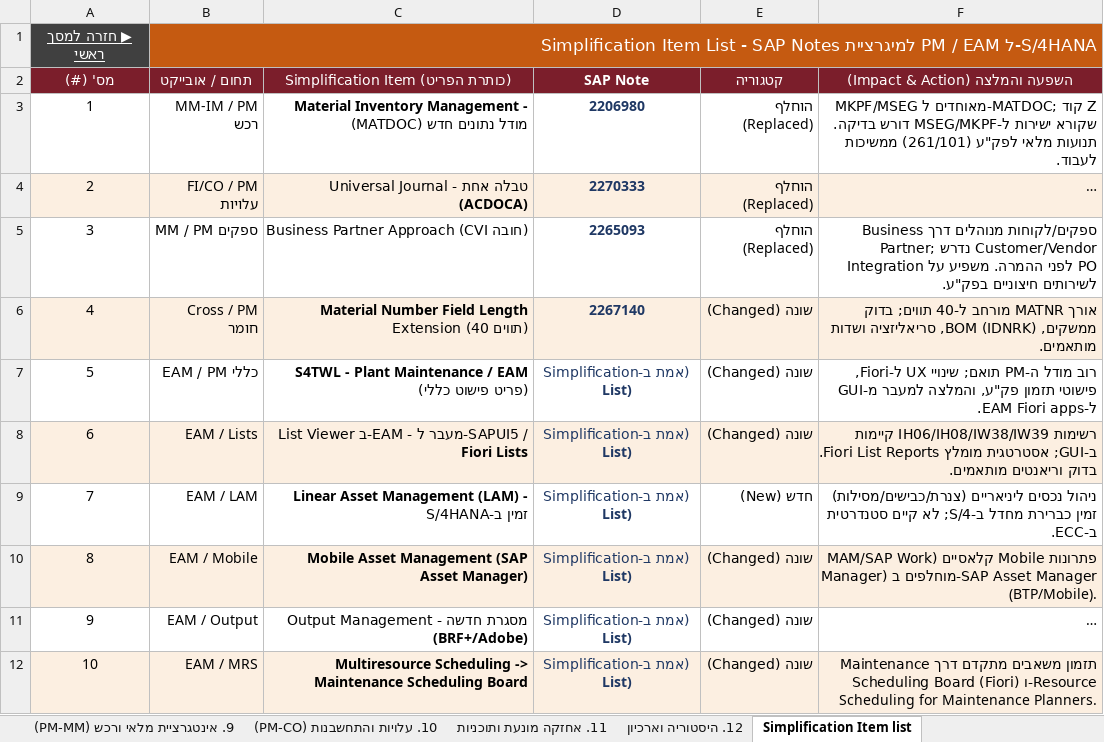
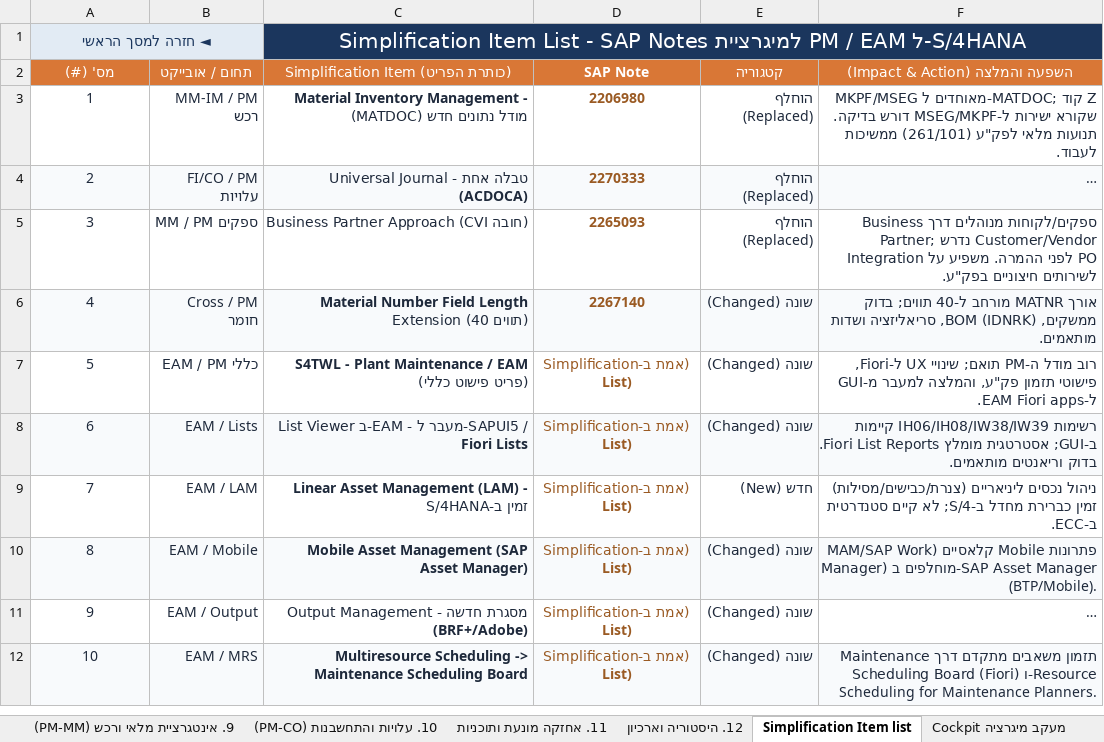
Before and after one commit to sali2610-coder/SAP-AI-Knowledge-Hub, an Excel workbook: SAP_PM_ECC6_to_S4_Migration.xlsm, sheet Simplification Item list, drawn as a sheet; long unchanged cells end in …; values as stored, in another font and other column widths than the file's, no borders; removed rows and columns are numbered as before the commit, all else as after; the diff names each change by its address in the sheet, - before the commit and + after, or states it on an @@ line.

```diff
--- a/SAP_PM_ECC6_to_S4_Migration.xlsm (sheet Simplification Item list)
+++ b/SAP_PM_ECC6_to_S4_Migration.xlsm (sheet Simplification Item list)
+sheet tab: Cockpit מעקב מיגרציה
-row 1: ▶ חזרה למסך ראשי | Simplification Item List - SAP Notes למיגרציית PM / EAM ל-S/4HANA
+row 1: ◄ חזרה למסך הראשי |  | Simplification Item List - SAP Notes למיגרציית PM / EAM ל-S/4HANA
-A2:F2 fill: #7B1E2B
+A2:F2 fill: #D97736
-A3:C12 text colour: black
+A3:C12 text colour: #1E293B
-D3:D12 text colour: #1F3864
+D3:D12 text colour: #9A5A23
-E3:F12 text colour: black
+E3:F12 text colour: #1E293B
-A4:F4 fill: #FCEFE1
+A4:F4 fill: #F8FAFC
-A6:F6 fill: #FCEFE1
+A6:F6 fill: #F8FAFC
-A8:F8 fill: #FCEFE1
+A8:F8 fill: #F8FAFC
-A10:F10 fill: #FCEFE1
+A10:F10 fill: #F8FAFC
-A12:F12 fill: #FCEFE1
+A12:F12 fill: #F8FAFC
```
Also changed, not shown: sheet מסך ניווט מרכזי, sheet 4. נקודות מדידה ומונים, sheet 12. היסטוריה וארכיון, sheet 5. קטלוגים, קודים ופרופילים, sheet 8. ניהול סטטוסים (Status Mgmt), sheet 10. עלויות והתחשבנות (PM-CO), 7 more sheets, other sheet tabs, hidden cells, 1 other file.
